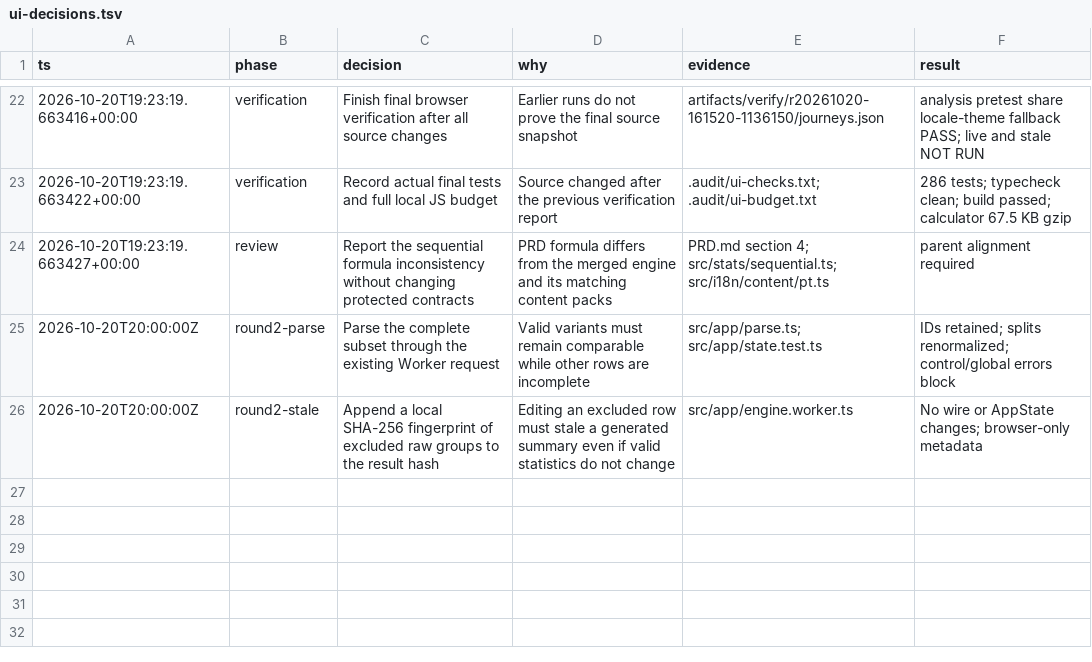
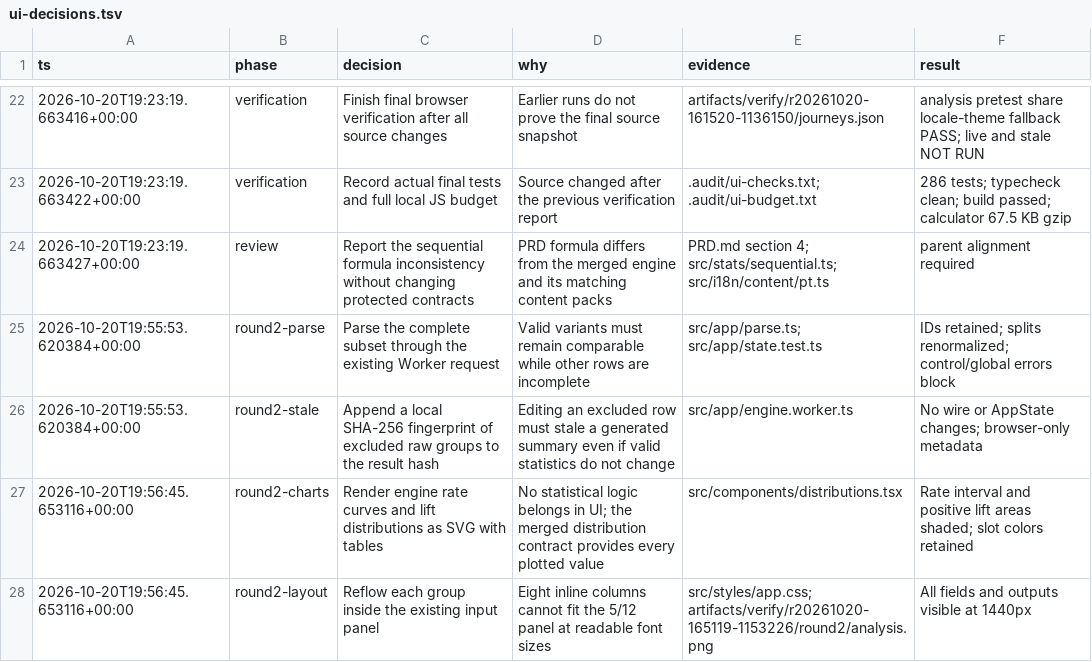
Before and after one commit to iagodemacedo/ab-test-calculator, a TSV file: .audit/ui-decisions.tsv, drawn as a sheet; only a part is shown, gaps mark what is left out.

```diff
--- a/.audit/ui-decisions.tsv
+++ b/.audit/ui-decisions.tsv
@@ -24,3 +24,5 @@ ts	phase	decision	why	evidence	result
 2026-10-20T19:23:19.663427+00:00	review	Report the sequential formula inconsistency without changing protected contracts	PRD formula differs from the merged engine and its matching content packs	PRD.md section 4; src/stats/sequential.ts; src/i18n/content/pt.ts	parent alignment required
-2026-10-20T20:00:00Z	round2-parse	Parse the complete subset through the existing Worker request	Valid variants must remain comparable while other rows are incomplete	src/app/parse.ts; src/app/state.test.ts	IDs retained; splits renormalized; control/global errors block
-2026-10-20T20:00:00Z	round2-stale	Append a local SHA-256 fingerprint of excluded raw groups to the result hash	Editing an excluded row must stale a generated summary even if valid statistics do not change	src/app/engine.worker.ts	No wire or AppState changes; browser-only metadata
+2026-10-20T19:55:53.620384+00:00	round2-parse	Parse the complete subset through the existing Worker request	Valid variants must remain comparable while other rows are incomplete	src/app/parse.ts; src/app/state.test.ts	IDs retained; splits renormalized; control/global errors block
+2026-10-20T19:55:53.620384+00:00	round2-stale	Append a local SHA-256 fingerprint of excluded raw groups to the result hash	Editing an excluded row must stale a generated summary even if valid statistics do not change	src/app/engine.worker.ts	No wire or AppState changes; browser-only metadata
+2026-10-20T19:56:45.653116+00:00	round2-charts	Render engine rate curves and lift distributions as SVG with tables	No statistical logic belongs in UI; the merged distribution contract provides every plotted value	src/components/distributions.tsx	Rate interval and positive lift areas shaded; slot colors retained
+2026-10-20T19:56:45.653116+00:00	round2-layout	Reflow each group inside the existing input panel	Eight inline columns cannot fit the 5/12 panel at readable font sizes	src/styles/app.css; artifacts/verify/r20261020-165119-1153226/round2/analysis.png	All fields and outputs visible at 1440px
```
Also changed, not shown: 7 other files.
